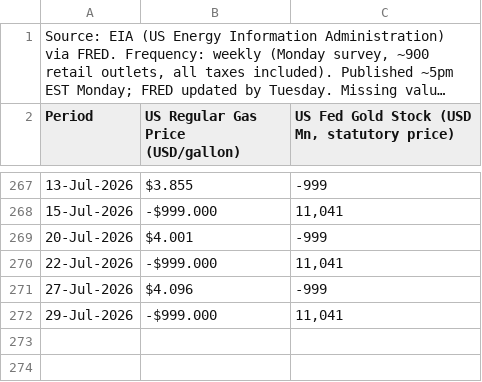
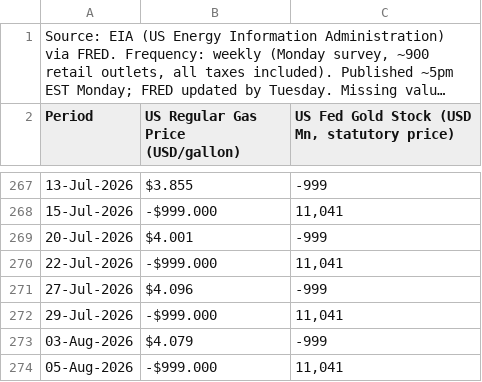
Before and after one commit to sravanpallapothu/macro-finance-dashboard, a CSV file: data/weekly.csv, drawn as a sheet; only a part is shown, gaps mark what is left out; long unchanged cells end in …; the diff names each change by its address in the sheet, - before the commit and + after, or states it on an @@ line.

```diff
--- a/data/weekly.csv
+++ b/data/weekly.csv
+row 273: 03-Aug-2026 | $4.079 | -999
+row 274: 05-Aug-2026 | -$999.000 | 11,041
```
Also changed, not shown: data/daily.csv.
